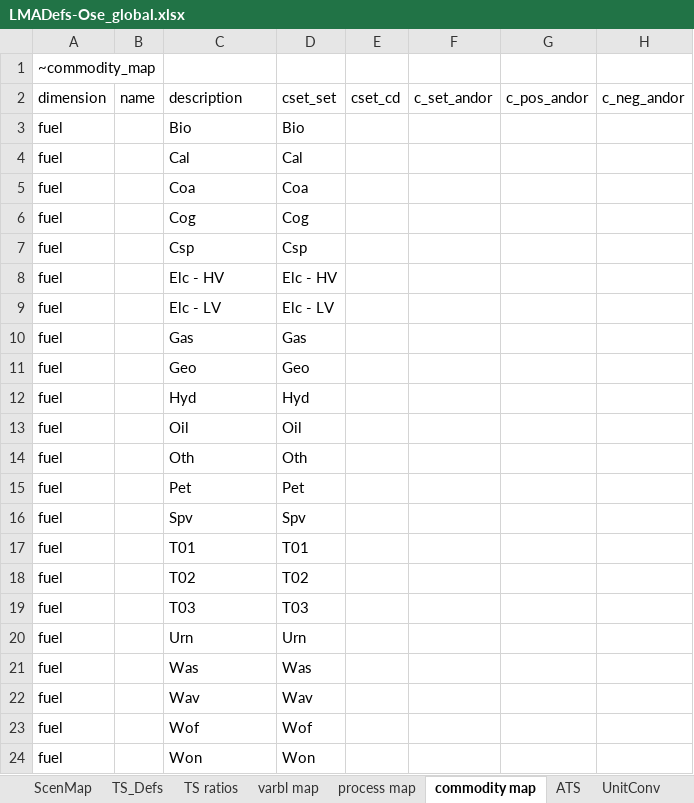
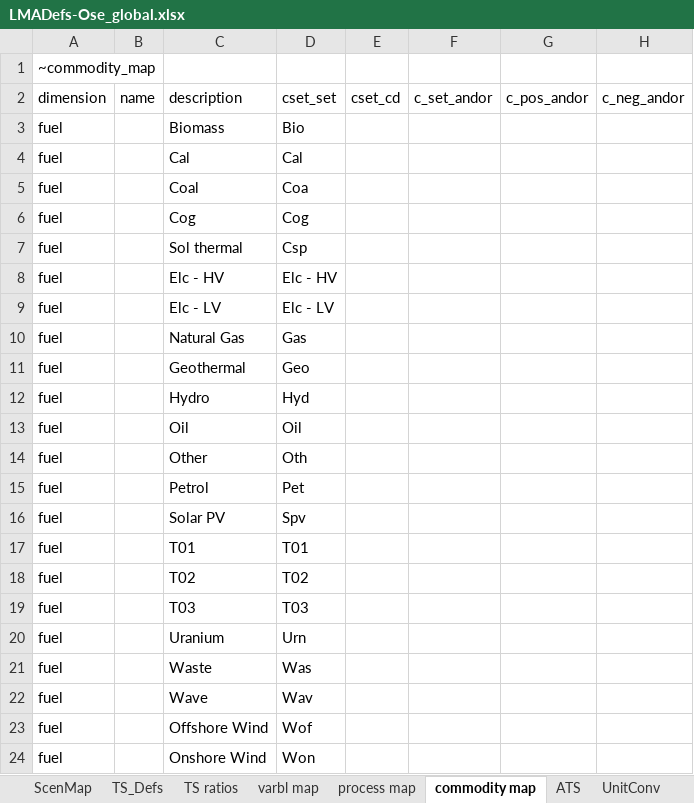
Before and after one commit to kanors-emr/OSeMOSYS_EUWest, an Excel workbook: LMADefs-Ose_global.xlsx, sheet commodity map, drawn as a sheet; values as stored, in another font and other column widths than the file's, no borders; the diff names each change by its address in the sheet, - before the commit and + after, or states it on an @@ line.

Commit message:
Update LMADefs-Ose_global.xlsx

```diff
--- a/LMADefs-Ose_global.xlsx (sheet commodity map)
+++ b/LMADefs-Ose_global.xlsx (sheet commodity map)
-C3 (description): Bio
+C3 (description): Biomass
-C5 (description): Coa
+C5 (description): Coal
-C7 (description): Csp
+C7 (description): Sol thermal
-C10 (description): Gas
+C10 (description): Natural Gas
-C11 (description): Geo
+C11 (description): Geothermal
-C12 (description): Hyd
+C12 (description): Hydro
-C14 (description): Oth
+C14 (description): Other
-C15 (description): Pet
+C15 (description): Petrol
-C16 (description): Spv
+C16 (description): Solar PV
-C20 (description): Urn
+C20 (description): Uranium
-C21 (description): Was
+C21 (description): Waste
-C22 (description): Wav
+C22 (description): Wave
-C23 (description): Wof
+C23 (description): Offshore Wind
-C24 (description): Won
+C24 (description): Onshore Wind
```
Also changed, not shown: sheet process map.
